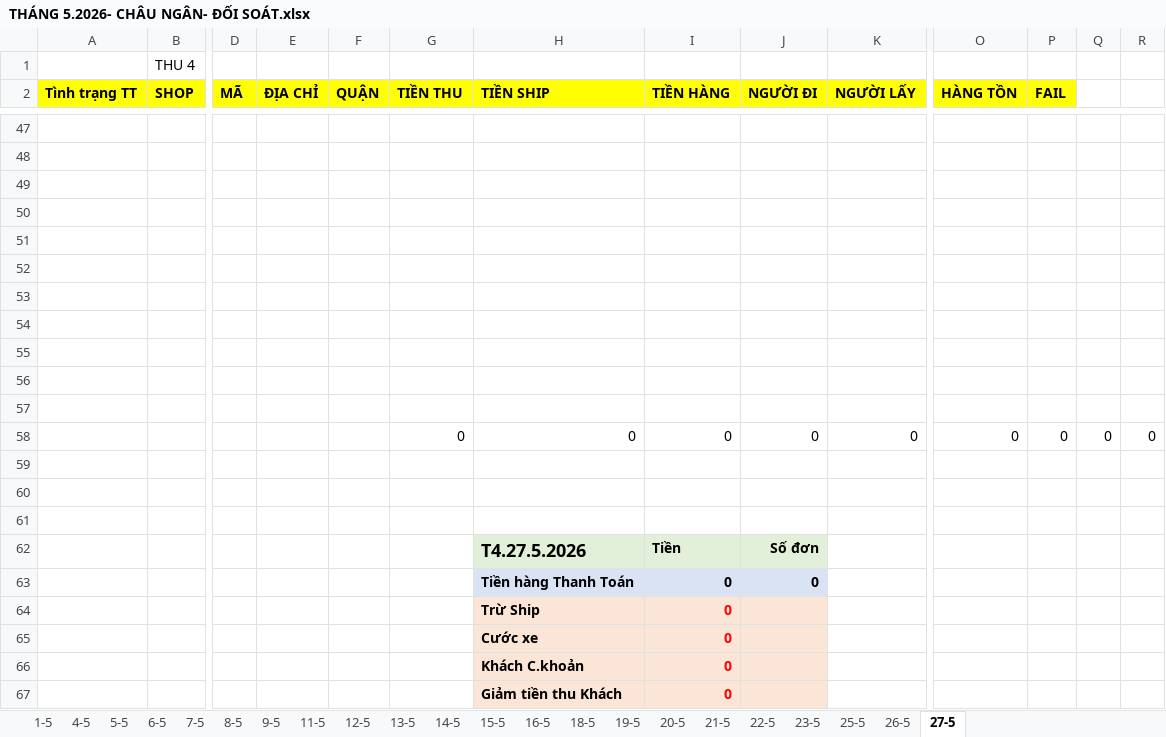
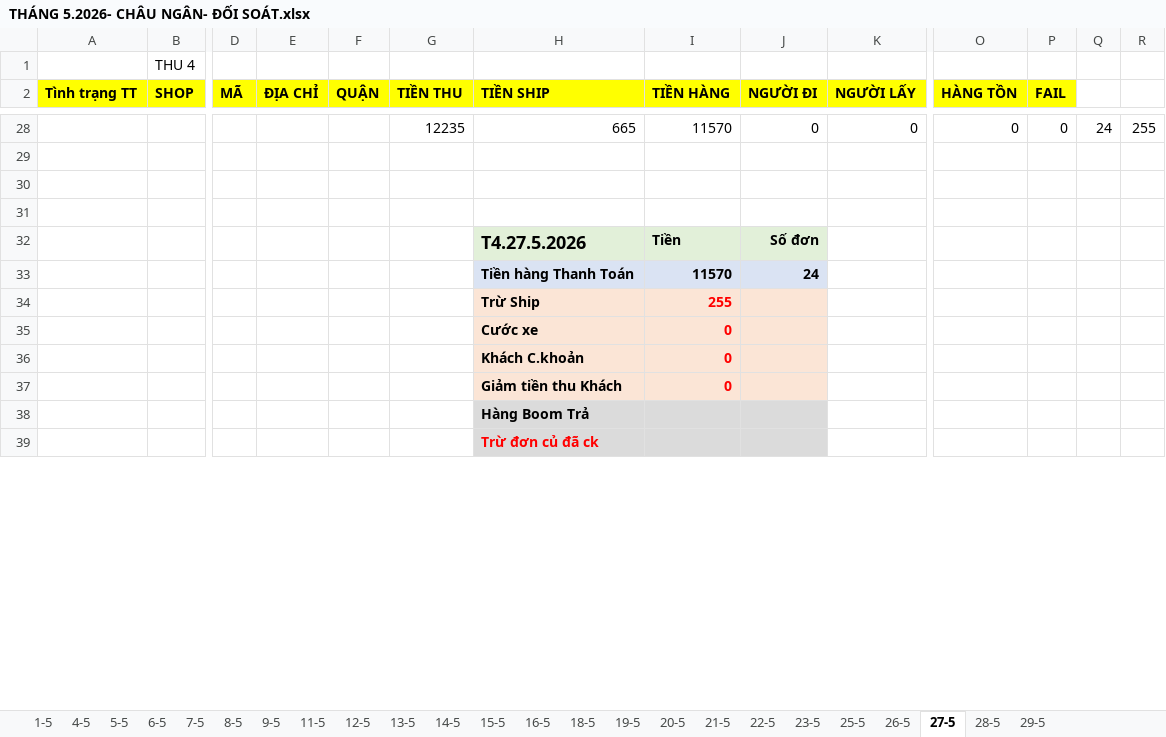
Before and after one commit to UIT19520358/TextExtractorTool, an Excel workbook: data/May/THÁNG 5.2026- CHÂU NGÂN- ĐỐI SOÁT.xlsx, sheet 27-5, drawn as a sheet; only a part is shown, gaps mark what is left out; the shorter side is filled out with more unchanged rows; values as stored, in another font and other column widths than the file's, no borders; removed rows and columns are numbered as before the commit, all else as after; rows hold the shown columns only; the diff covers the shown part only; the diff names each change by its address in the sheet, - before the commit and + after, or states it on an @@ line.

```diff
--- a/data/May/THÁNG 5.2026- CHÂU NGÂN- ĐỐI SOÁT.xlsx (sheet 27-5)
+++ b/data/May/THÁNG 5.2026- CHÂU NGÂN- ĐỐI SOÁT.xlsx (sheet 27-5)
+sheet tab: 28-5
+sheet tab: 29-5
-row 47: (empty)
-row 48: (empty)
-row 49: (empty)
-row 50: (empty)
-row 51: (empty)
-row 52: (empty)
-row 53: (empty)
-row 54: (empty)
-row 55: (empty)
-row 56: (empty)
-row 57: (empty)
-G28 (TIỀN THU): 0
+G28 (TIỀN THU): 12235
-H28 (TIỀN SHIP): 0
+H28 (TIỀN SHIP): 665
-I28 (TIỀN HÀNG): 0
+I28 (TIỀN HÀNG): 11570
-Q28: 0
+Q28: 24
-R28: 0
+R28: 255
-row 63:  |  |  |  |  |  | Tiền hàng Thanh Toán | 0 | 0
-row 64:  |  |  |  |  |  | Trừ Ship | 0
+row 33:  |  |  |  |  |  | Tiền hàng Thanh Toán | 11570 | 24
+row 34:  |  |  |  |  |  | Trừ Ship | 255
```
Also changed, not shown: 25 added rows and 44 removed rows elsewhere in this sheet, formulas that keep their value, data/May/Data_May.xlsx, data/May/InternalDailyReport_May.xlsx, 9 other files.
